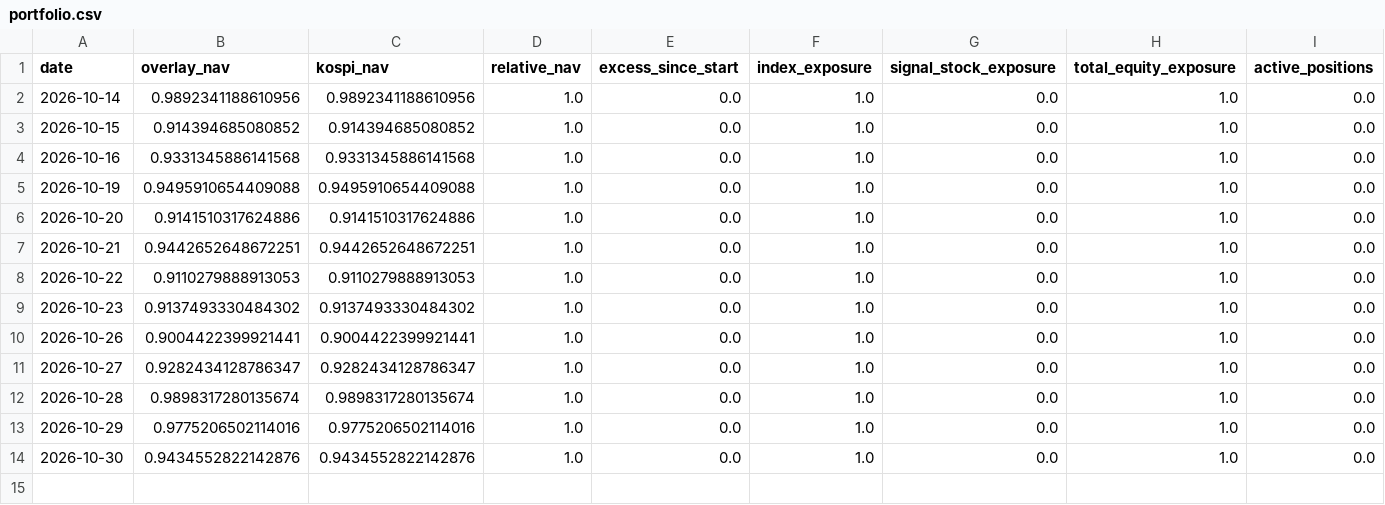
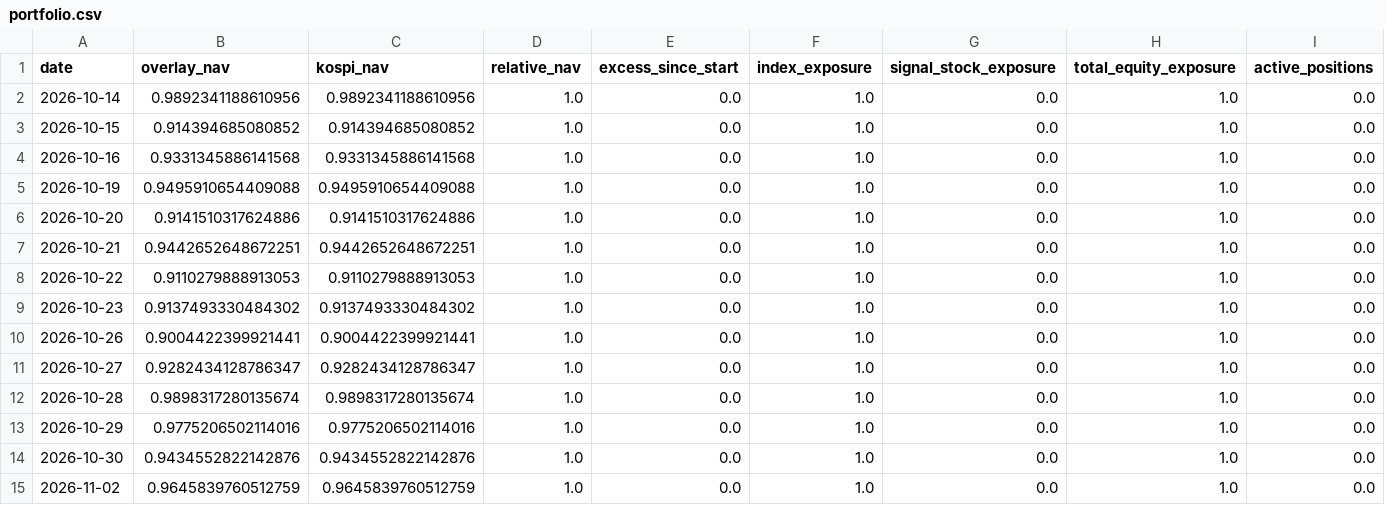
Before and after one commit to ssungjupark/KR-Chart-Scanner, a CSV file: paper/v15/portfolio.csv, drawn as a sheet; the diff names each change by its address in the sheet, - before the commit and + after, or states it on an @@ line.

Commit message:
paper(v15): update forward OOS ledger [skip ci]

```diff
--- a/paper/v15/portfolio.csv
+++ b/paper/v15/portfolio.csv
+row 15: 2026-11-02 | 0.9645839760512759 | 0.9645839760512759 | 1.0 | 0.0 | 1.0 | 0.0 | 1.0 | 0.0
```
Also changed, not shown: 2 other files.
